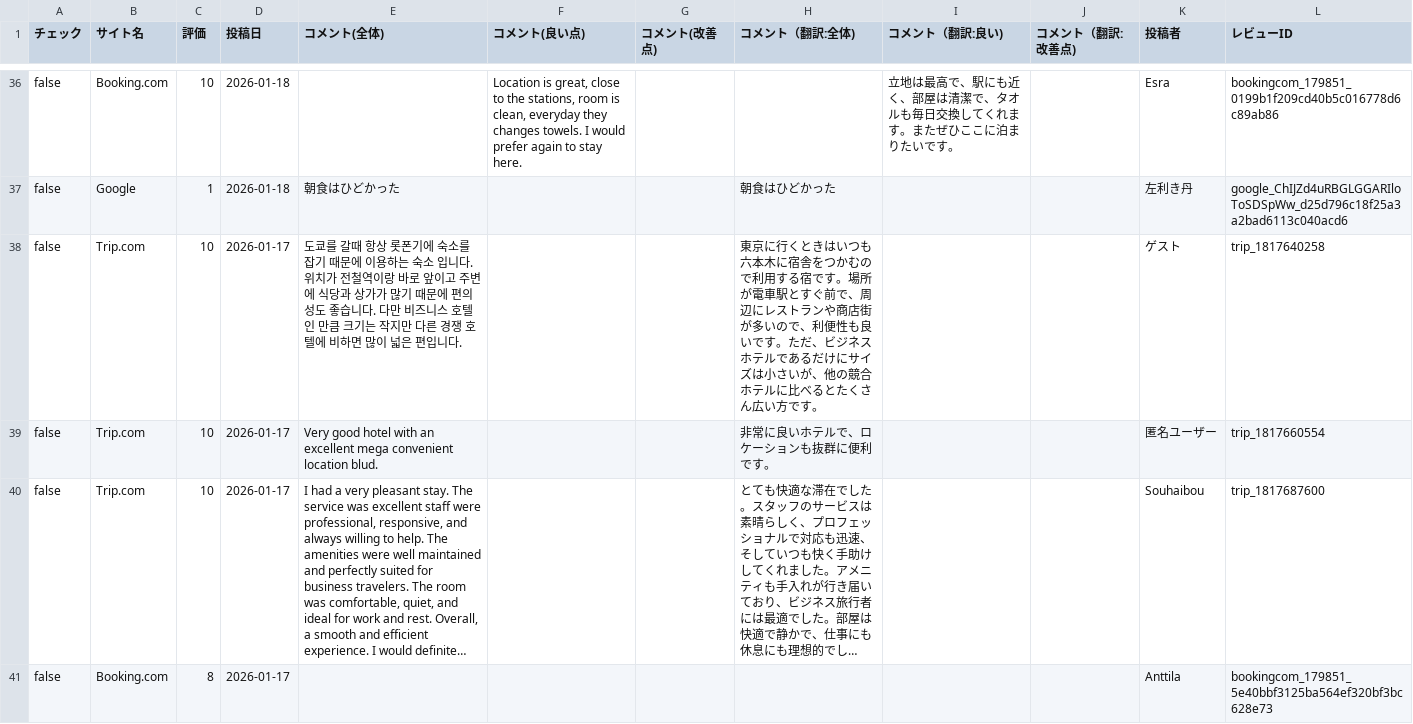
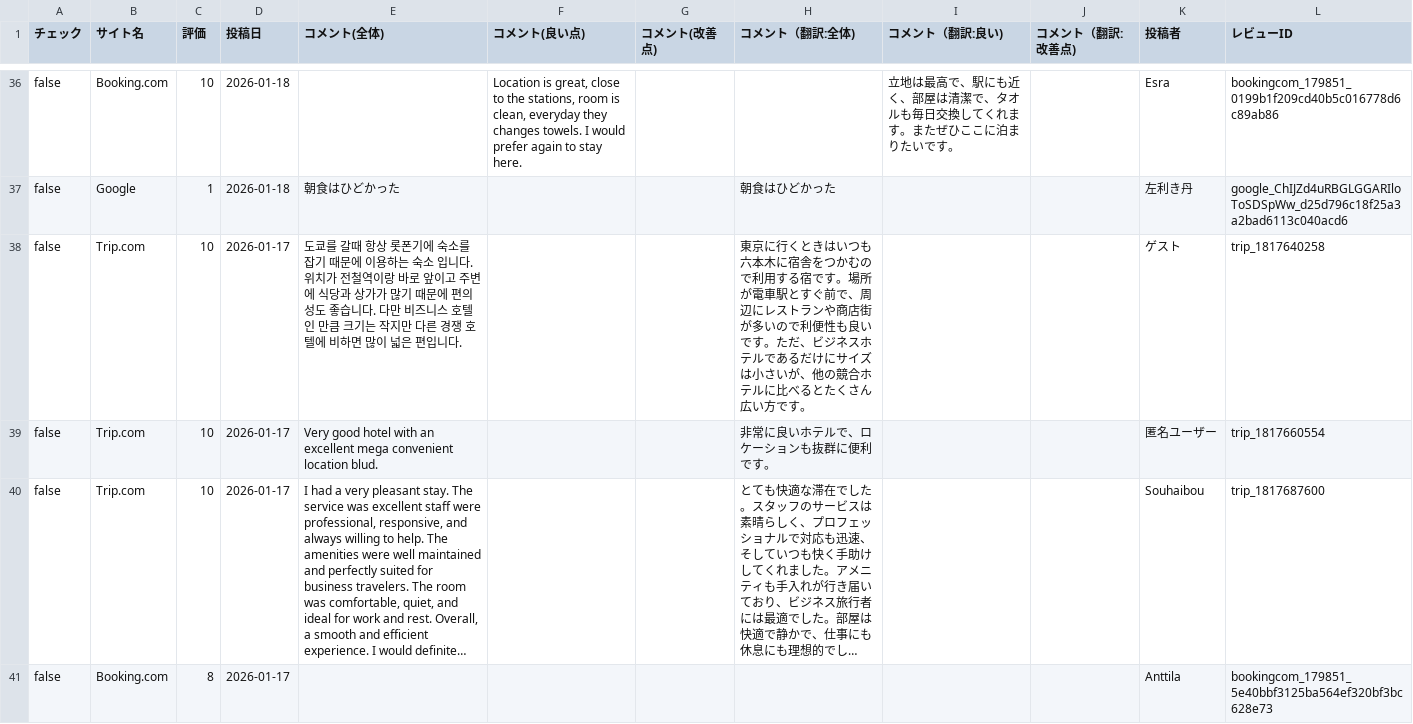
Before and after one commit to TAKAHASHIMITSUGU329/primechange-portal, a CSV file: データ/ホテル口コミデータ/comfort_roppongi_data.csv, drawn as a sheet; only a part is shown, gaps mark what is left out; long unchanged cells end in …; the diff covers the shown part only.

```diff
--- a/データ/ホテル口コミデータ/comfort_roppongi_data.csv
+++ b/データ/ホテル口コミデータ/comfort_roppongi_data.csv
@@ -37,3 +37,3 @@ false,Booking.com,10,2026-01-18,,"Location is great, close to the stations, room
 false,Google,1,2026-01-18,朝食はひどかった,,,朝食はひどかった,,,左利き丹,google_ChIJZd4uRBGLGGARIloToSDSpWw_d25d796c18f25a3a2bad6113c040acd6
-false,Trip.com,10,2026-01-17,도쿄를 갈때 항상 롯폰기에 숙소를 잡기 때문에  이용하는 숙소 입니다. 위치가 전철역이랑 바로 앞이고 주변에 식당과 상가가 많기 때문에 편의성도 좋습니다. 다만 비즈니스 호텔인 만큼 크기는 작지만 다른 경쟁 호텔에 비하면 많이 넓은 편입니다.,,,東京に行くときはいつも六本木に宿舎をつかむので利用する宿です。場所が電車駅とすぐ前で、周辺にレストランや商店街が多いので、利便性も良いです。ただ、ビジネスホテルであるだけにサイズは小さいが、他の競合ホテルに比べるとたくさん広い方です。,,,ゲ‍ス‍ト,trip_1817640258
+false,Trip.com,10,2026-01-17,도쿄를 갈때 항상 롯폰기에 숙소를 잡기 때문에  이용하는 숙소 입니다. 위치가 전철역이랑 바로 앞이고 주변에 식당과 상가가 많기 때문에 편의성도 좋습니다. 다만 비즈니스 호텔인 만큼 크기는 작지만 다른 경쟁 호텔에 비하면 많이 넓은 편입니다.,,,東京に行くときはいつも六本木に宿舎をつかむので利用する宿です。場所が電車駅とすぐ前で、周辺にレストランや商店街が多いので利便性も良いです。ただ、ビジネスホテルであるだけにサイズは小さいが、他の競合ホテルに比べるとたくさん広い方です。,,,ゲ‍ス‍ト,trip_1817640258
 false,Trip.com,10,2026-01-17,Very good hotel with an excellent mega convenient location blud.,,,非常に良いホテルで、ロケーションも抜群に便利です。,,,匿‍名‍ユ‍ー‍ザ‍ー,trip_1817660554
```
Also changed, not shown: 22 edited cells elsewhere in this file, データ/ホテル口コミデータ/daiichi_ikebukuro_data.csv, データ/ホテル口コミデータ/hearton_data.csv, 39 other files.
